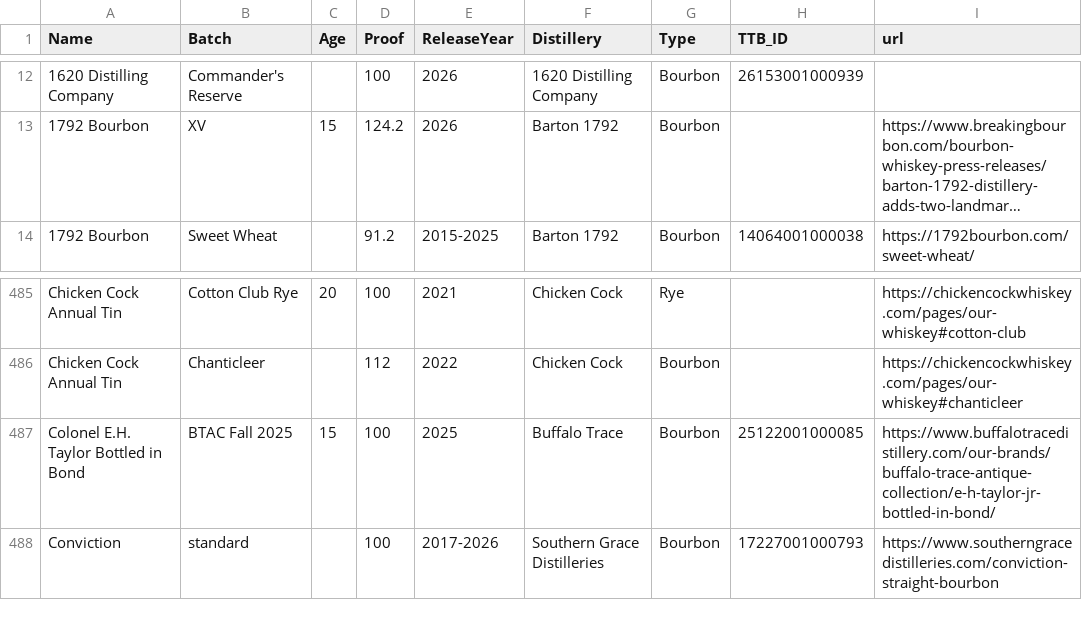
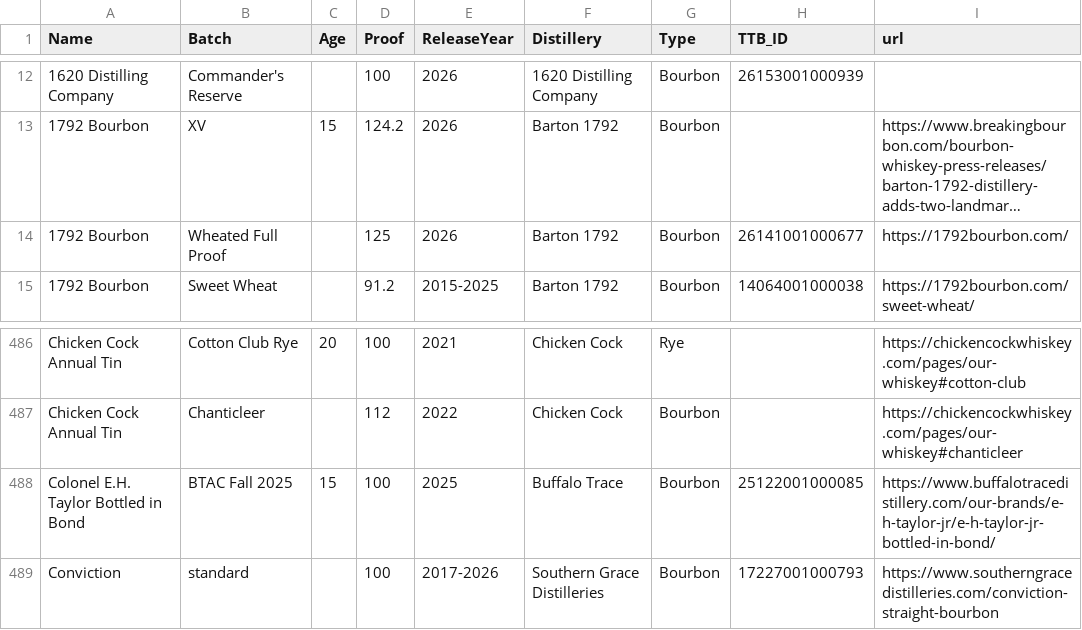
Before and after one commit to weshaggard/whiskeyproofs, a CSV file: _data/whiskeyindex.csv, drawn as a sheet; only a part is shown, gaps mark what is left out; long unchanged cells end in …; addresses are those after the commit; the diff names each change by its address in the sheet, - before the commit and + after, or states it on an @@ line.

```diff
--- a/_data/whiskeyindex.csv
+++ b/_data/whiskeyindex.csv
+row 14: 1792 Bourbon | Wheated Full Proof |  | 125 | 2026 | Barton 1792 | Bourbon | 26141001000677 | https://1792bourbon.com/
-I488 (url): https://www.buffalotracedistillery.com/our-brands/buffalo-trace-antique-collection/e-h-taylor-jr-bottled-in-bond/
+I488 (url): https://www.buffalotracedistillery.com/our-brands/e-h-taylor-jr/e-h-taylor-jr-bottled-in-bond/
```
